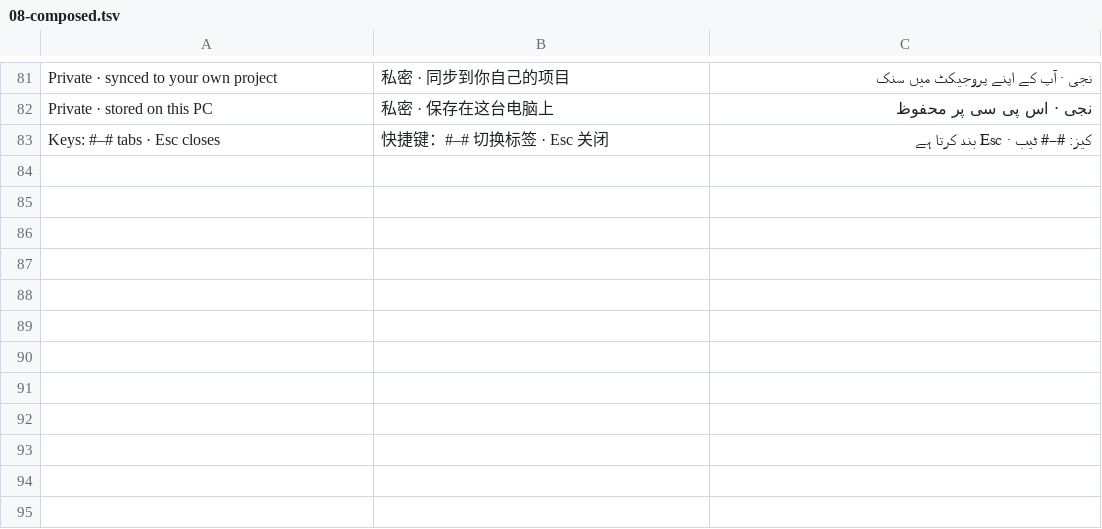
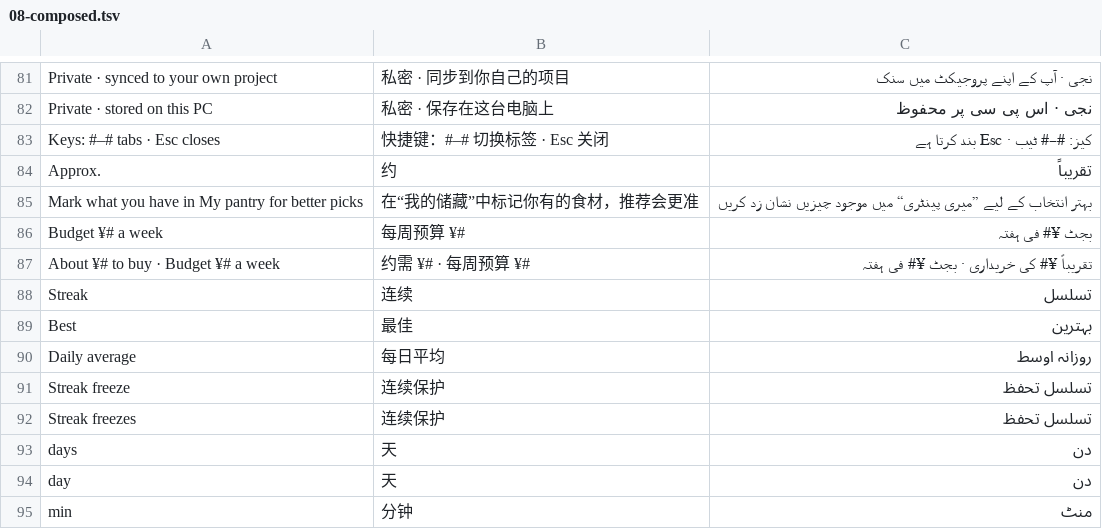
Before and after one commit to SylusZephyr/SylusZephyr, a TSV file: translations/08-composed.tsv, drawn as a sheet; only a part is shown, gaps mark what is left out; the diff names each change by its address in the sheet, - before the commit and + after, or states it on an @@ line.

```diff
--- a/translations/08-composed.tsv
+++ b/translations/08-composed.tsv
+row 84: Approx. | 约 | تقریباً
+row 85: Mark what you have in My pantry for better picks | 在“我的储藏”中标记你有的食材，推荐会更准 | بہتر انتخاب کے لیے ”میری پینٹری“ میں موجود چیزیں نشان زد کریں
+row 86: Budget ¥# a week | 每周预算 ¥# | بجٹ ¥# فی ہفتہ
+row 87: About ¥# to buy · Budget ¥# a week | 约需 ¥# · 每周预算 ¥# | تقریباً ¥# کی خریداری · بجٹ ¥# فی ہفتہ
+row 88: Streak | 连续 | تسلسل
+row 89: Best | 最佳 | بہترین
+row 90: Daily average | 每日平均 | روزانہ اوسط
+row 91: Streak freeze | 连续保护 | تسلسل تحفظ
+row 92: Streak freezes | 连续保护 | تسلسل تحفظ
+row 93: days | 天 | دن
+row 94: day | 天 | دن
+row 95: min | 分钟 | منٹ
```
Also changed, not shown: translations/03-cook-train-track.tsv, 18 other files.
